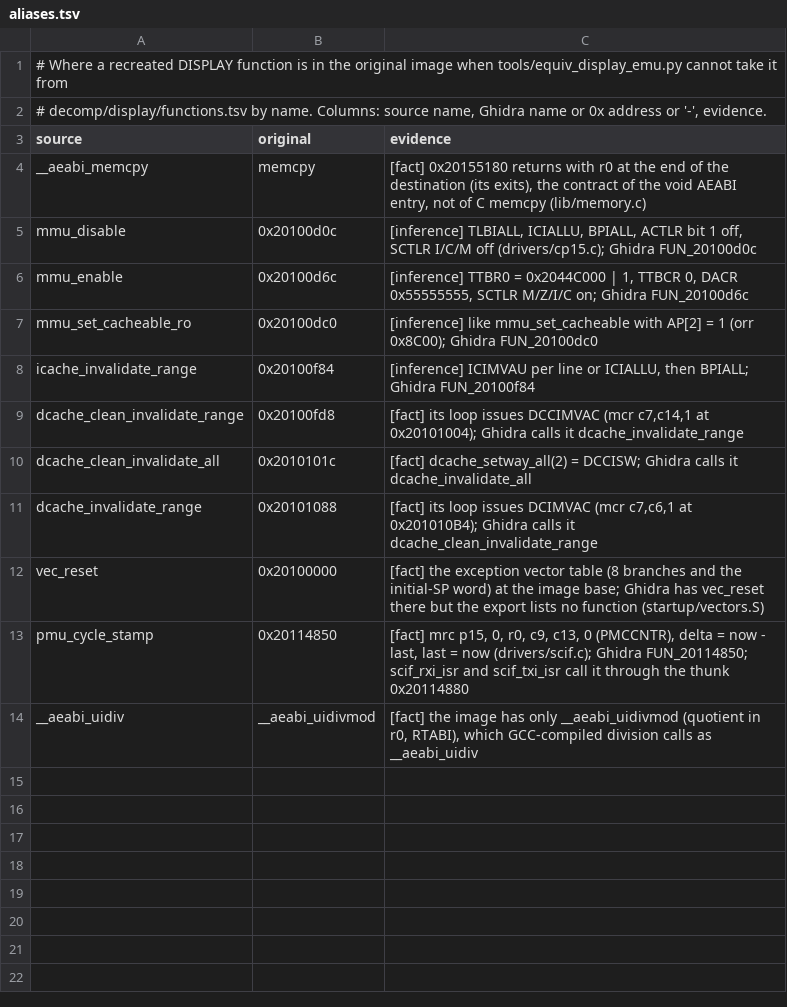
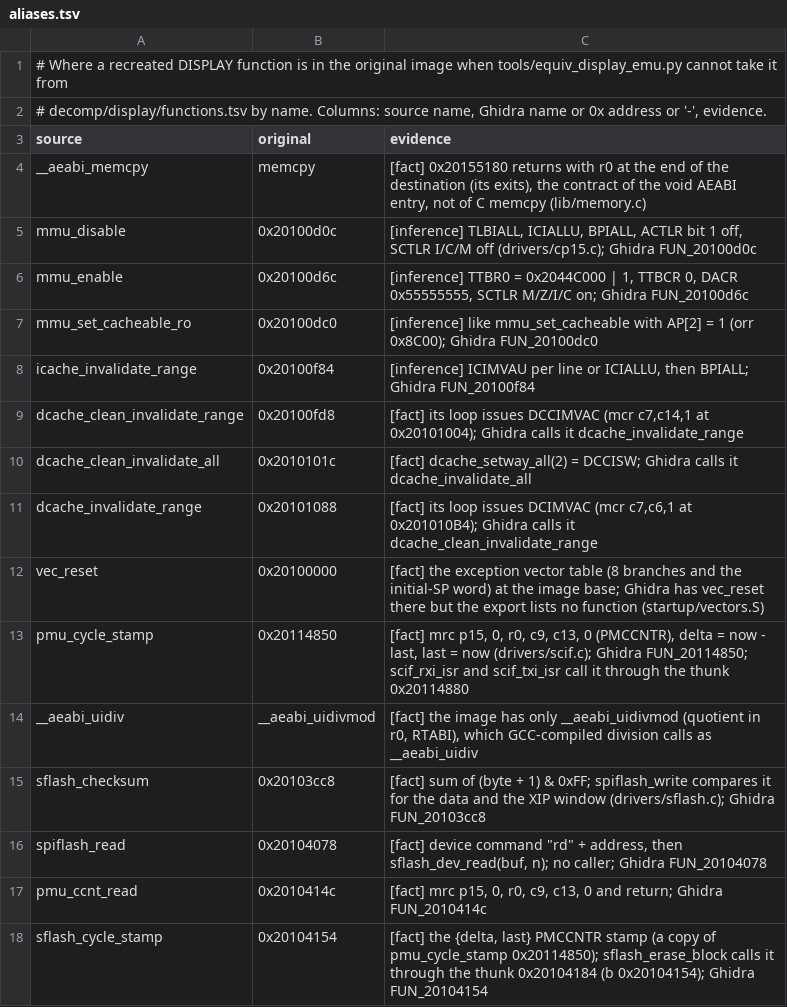
Before and after one commit to Reid-n0rc/FT-710_Firmware, a TSV file: src/display/aliases.tsv, drawn as a sheet.

```diff
--- a/src/display/aliases.tsv
+++ b/src/display/aliases.tsv
@@ -14 +14,5 @@ pmu_cycle_stamp	0x20114850	[fact] mrc p15, 0, r0, c9, c13, 0 (PMCCNTR), delta =
 __aeabi_uidiv	__aeabi_uidivmod	[fact] the image has only __aeabi_uidivmod (quotient in r0, RTABI), which GCC-compiled division calls as __aeabi_uidiv
+sflash_checksum	0x20103cc8	[fact] sum of (byte + 1) & 0xFF; spiflash_write compares it for the data and the XIP window (drivers/sflash.c); Ghidra FUN_20103cc8
+spiflash_read	0x20104078	[fact] device command "rd" + address, then sflash_dev_read(buf, n); no caller; Ghidra FUN_20104078
+pmu_ccnt_read	0x2010414c	[fact] mrc p15, 0, r0, c9, c13, 0 and return; Ghidra FUN_2010414c
+sflash_cycle_stamp	0x20104154	[fact] the {delta, last} PMCCNTR stamp (a copy of pmu_cycle_stamp 0x20114850); sflash_erase_block calls it through the thunk 0x20104184 (b 0x20104154); Ghidra FUN_20104154
```
Also changed, not shown: src/display/data_symbols.tsv, tools/ghidra/names_display.tsv, 4 other files.
